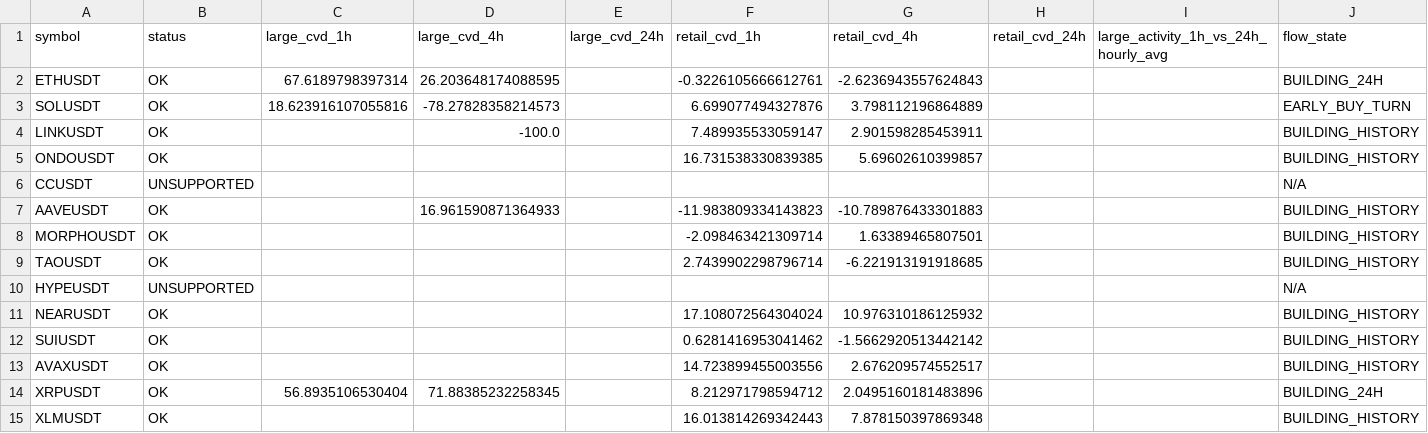
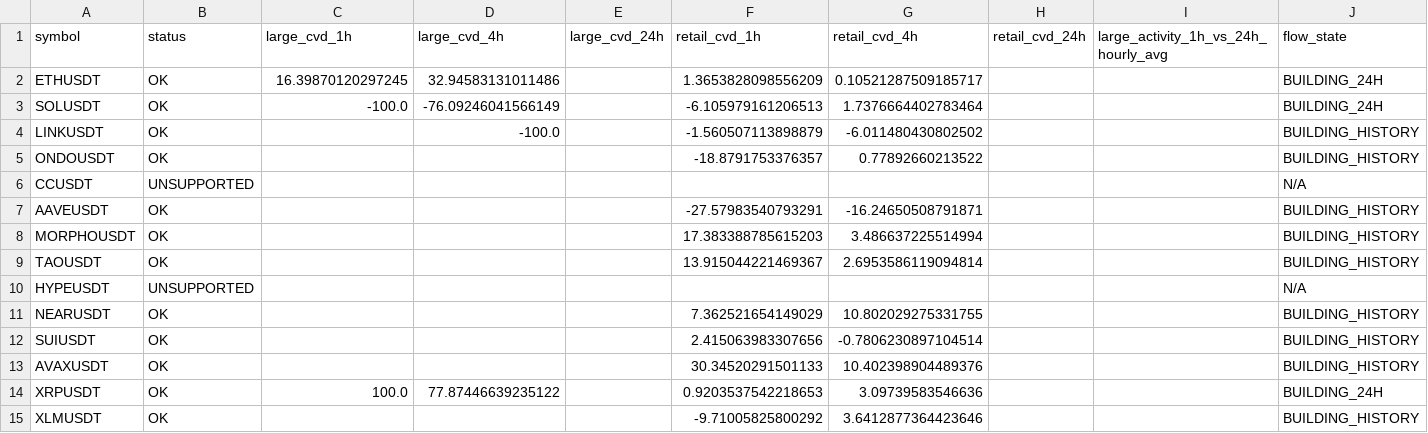
Before and after one commit to sovet12345688-debug/master-alt-cvd, a CSV file: live_flow/output/live_large_flow_summary.csv, drawn as a sheet; only a part is shown; the diff covers the shown part only.

```diff
--- a/live_flow/output/live_large_flow_summary.csv
+++ b/live_flow/output/live_large_flow_summary.csv
@@ -1,15 +1,15 @@
 symbol,status,large_cvd_1h,large_cvd_4h,large_cvd_24h,retail_cvd_1h,retail_cvd_4h,retail_cvd_24h,large_activity_1h_vs_24h_hourly_avg,flow_state
-ETHUSDT,OK,67.6189798397314,26.203648174088595,,-0.3226105666612761,-2.6236943557624843,,,BUILDING_24H
-SOLUSDT,OK,18.623916107055816,-78.27828358214573,,6.699077494327876,3.798112196864889,,,EARLY_BUY_TURN
-LINKUSDT,OK,,-100.0,,7.489935533059147,2.901598285453911,,,BUILDING_HISTORY
-ONDOUSDT,OK,,,,16.731538330839385,5.69602610399857,,,BUILDING_HISTORY
+ETHUSDT,OK,16.39870120297245,32.94583131011486,,1.3653828098556209,0.10521287509185717,,,BUILDING_24H
+SOLUSDT,OK,-100.0,-76.09246041566149,,-6.105979161206513,1.7376664402783464,,,BUILDING_24H
+LINKUSDT,OK,,-100.0,,-1.560507113898879,-6.011480430802502,,,BUILDING_HISTORY
+ONDOUSDT,OK,,,,-18.8791753376357,0.77892660213522,,,BUILDING_HISTORY
 CCUSDT,UNSUPPORTED,,,,,,,,N/A
-AAVEUSDT,OK,,16.961590871364933,,-11.983809334143823,-10.789876433301883,,,BUILDING_HISTORY
-MORPHOUSDT,OK,,,,-2.098463421309714,1.63389465807501,,,BUILDING_HISTORY
-TAOUSDT,OK,,,,2.7439902298796714,-6.221913191918685,,,BUILDING_HISTORY
+AAVEUSDT,OK,,,,-27.57983540793291,-16.24650508791871,,,BUILDING_HISTORY
+MORPHOUSDT,OK,,,,17.383388785615203,3.486637225514994,,,BUILDING_HISTORY
+TAOUSDT,OK,,,,13.915044221469367,2.6953586119094814,,,BUILDING_HISTORY
 HYPEUSDT,UNSUPPORTED,,,,,,,,N/A
-NEARUSDT,OK,,,,17.108072564304024,10.976310186125932,,,BUILDING_HISTORY
-SUIUSDT,OK,,,,0.6281416953041462,-1.5662920513442142,,,BUILDING_HISTORY
-AVAXUSDT,OK,,,,14.723899455003556,2.676209574552517,,,BUILDING_HISTORY
-XRPUSDT,OK,56.8935106530404,71.88385232258345,,8.212971798594712,2.0495160181483896,,,BUILDING_24H
-XLMUSDT,OK,,,,16.013814269342443,7.878150397869348,,,BUILDING_HISTORY
+NEARUSDT,OK,,,,7.362521654149029,10.802029275331755,,,BUILDING_HISTORY
+SUIUSDT,OK,,,,2.415063983307656,-0.7806230897104514,,,BUILDING_HISTORY
+AVAXUSDT,OK,,,,30.34520291501133,10.402398904489376,,,BUILDING_HISTORY
+XRPUSDT,OK,100.0,77.87446639235122,,0.9203537542218653,3.09739583546636,,,BUILDING_24H
+XLMUSDT,OK,,,,-9.71005825800292,3.6412877364423646,,,BUILDING_HISTORY
```
Also changed, not shown: 16 edited cells elsewhere in this file, live_flow/data/hourly_large_flow_bins.csv, 2 other files.
